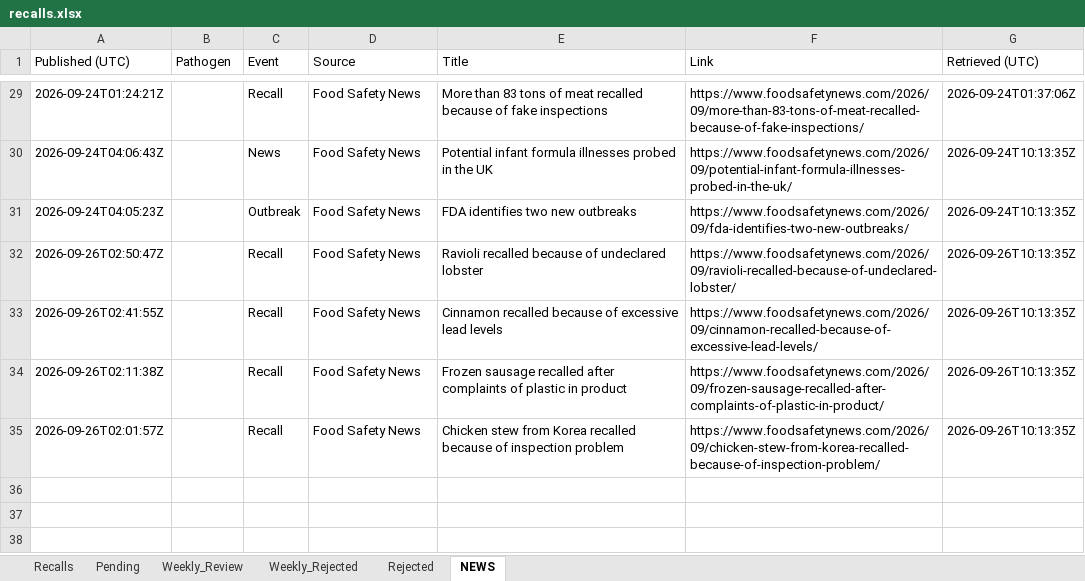
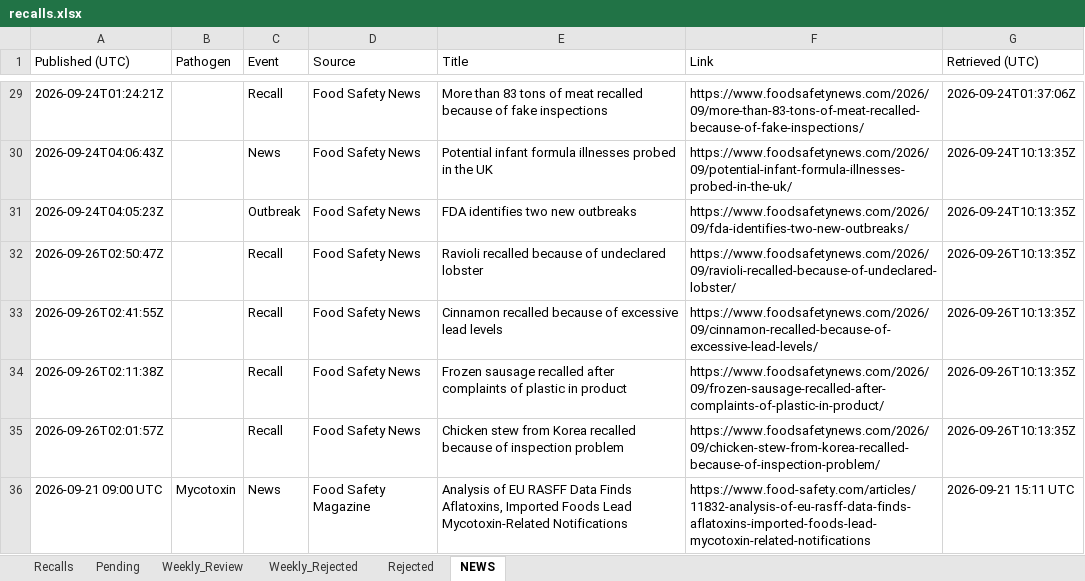
Before and after one commit to gstoforos/Food-Safety-Intelligence-System, an Excel workbook: docs/data/recalls.xlsx, sheet NEWS, drawn as a sheet; only a part is shown, gaps mark what is left out; values as stored, in another font and other column widths than the file's, no borders; the diff names each change by its address in the sheet, - before the commit and + after, or states it on an @@ line.

```diff
--- a/docs/data/recalls.xlsx (sheet NEWS)
+++ b/docs/data/recalls.xlsx (sheet NEWS)
+row 36: 2026-09-21 09:00 UTC | Mycotoxin | News | Food Safety Magazine | Analysis of EU RASFF Data Finds Aflatoxins, Imported Foods Lead Mycotoxin-Related Notifications | https://www.food-safety.com/articles/11832-analysis-of-eu-rasff-data-finds-aflatoxins-imported-foods-lead-mycotoxin-related-notifications | 2026-09-21 15:11 UTC
```
Also changed, not shown: sheet Weekly_Rejected, sheet Pending, sheet Recalls.
